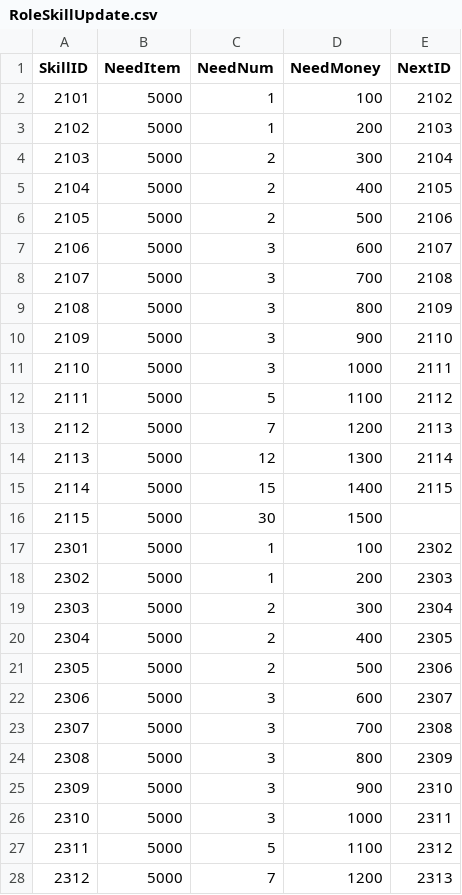
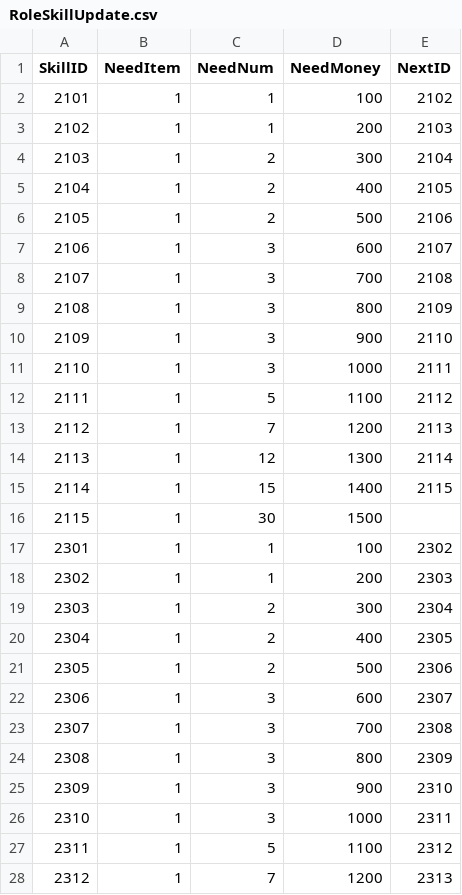
Before and after one commit to kevinnewkevin/xiyou, a CSV file: trunk/config/tables/RoleSkillUpdate.csv, drawn as a sheet; only a part is shown; the diff covers the shown part only.

```diff
--- a/trunk/config/tables/RoleSkillUpdate.csv
+++ b/trunk/config/tables/RoleSkillUpdate.csv
@@ -1,28 +1,28 @@
 SkillID,NeedItem,NeedNum,NeedMoney,NextID
-2101,5000,1,100,2102
-2102,5000,1,200,2103
-2103,5000,2,300,2104
-2104,5000,2,400,2105
-2105,5000,2,500,2106
-2106,5000,3,600,2107
-2107,5000,3,700,2108
-2108,5000,3,800,2109
-2109,5000,3,900,2110
-2110,5000,3,1000,2111
-2111,5000,5,1100,2112
-2112,5000,7,1200,2113
-2113,5000,12,1300,2114
-2114,5000,15,1400,2115
-2115,5000,30,1500,
-2301,5000,1,100,2302
-2302,5000,1,200,2303
-2303,5000,2,300,2304
-2304,5000,2,400,2305
-2305,5000,2,500,2306
-2306,5000,3,600,2307
-2307,5000,3,700,2308
-2308,5000,3,800,2309
-2309,5000,3,900,2310
-2310,5000,3,1000,2311
-2311,5000,5,1100,2312
-2312,5000,7,1200,2313
+2101,1,1,100,2102
+2102,1,1,200,2103
+2103,1,2,300,2104
+2104,1,2,400,2105
+2105,1,2,500,2106
+2106,1,3,600,2107
+2107,1,3,700,2108
+2108,1,3,800,2109
+2109,1,3,900,2110
+2110,1,3,1000,2111
+2111,1,5,1100,2112
+2112,1,7,1200,2113
+2113,1,12,1300,2114
+2114,1,15,1400,2115
+2115,1,30,1500,
+2301,1,1,100,2302
+2302,1,1,200,2303
+2303,1,2,300,2304
+2304,1,2,400,2305
+2305,1,2,500,2306
+2306,1,3,600,2307
+2307,1,3,700,2308
+2308,1,3,800,2309
+2309,1,3,900,2310
+2310,1,3,1000,2311
+2311,1,5,1100,2312
+2312,1,7,1200,2313
```
Also changed, not shown: 114 edited cells elsewhere in this file.
